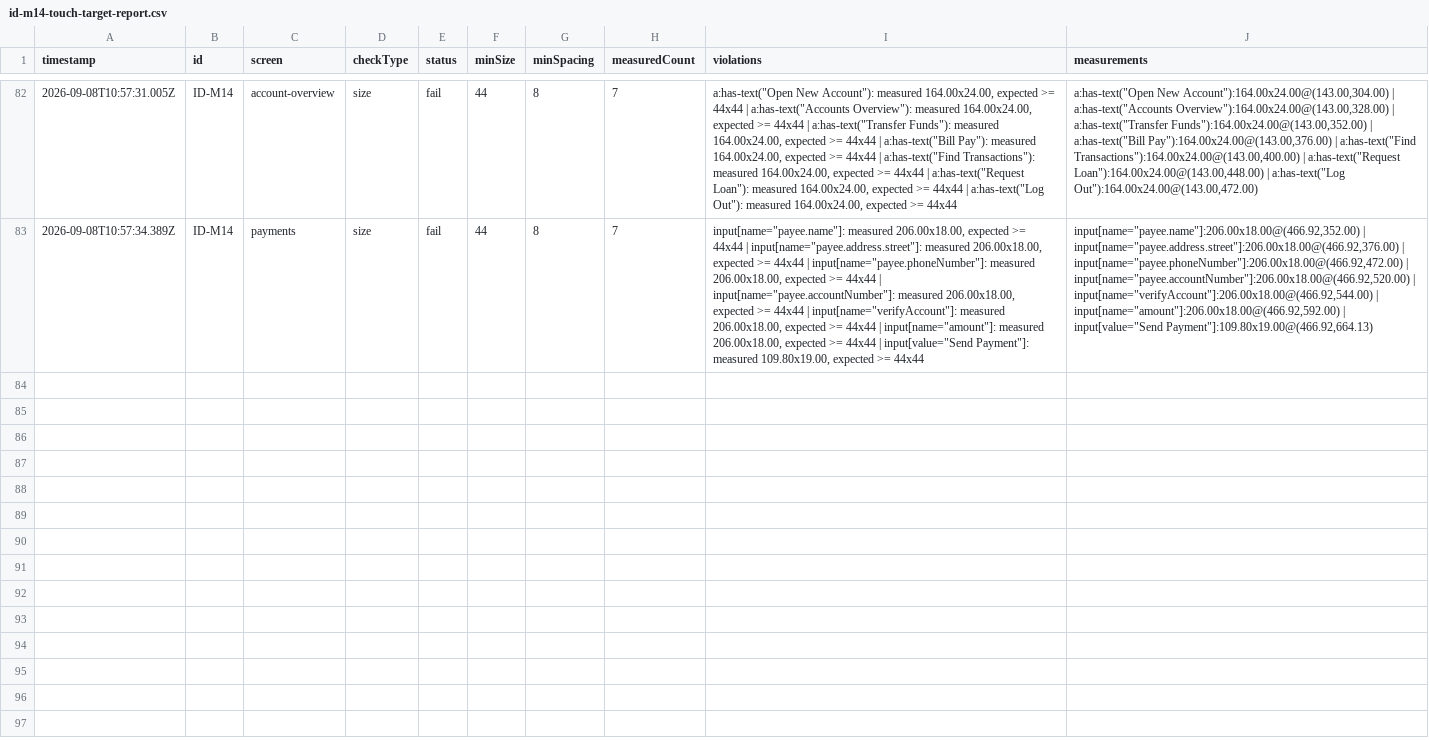
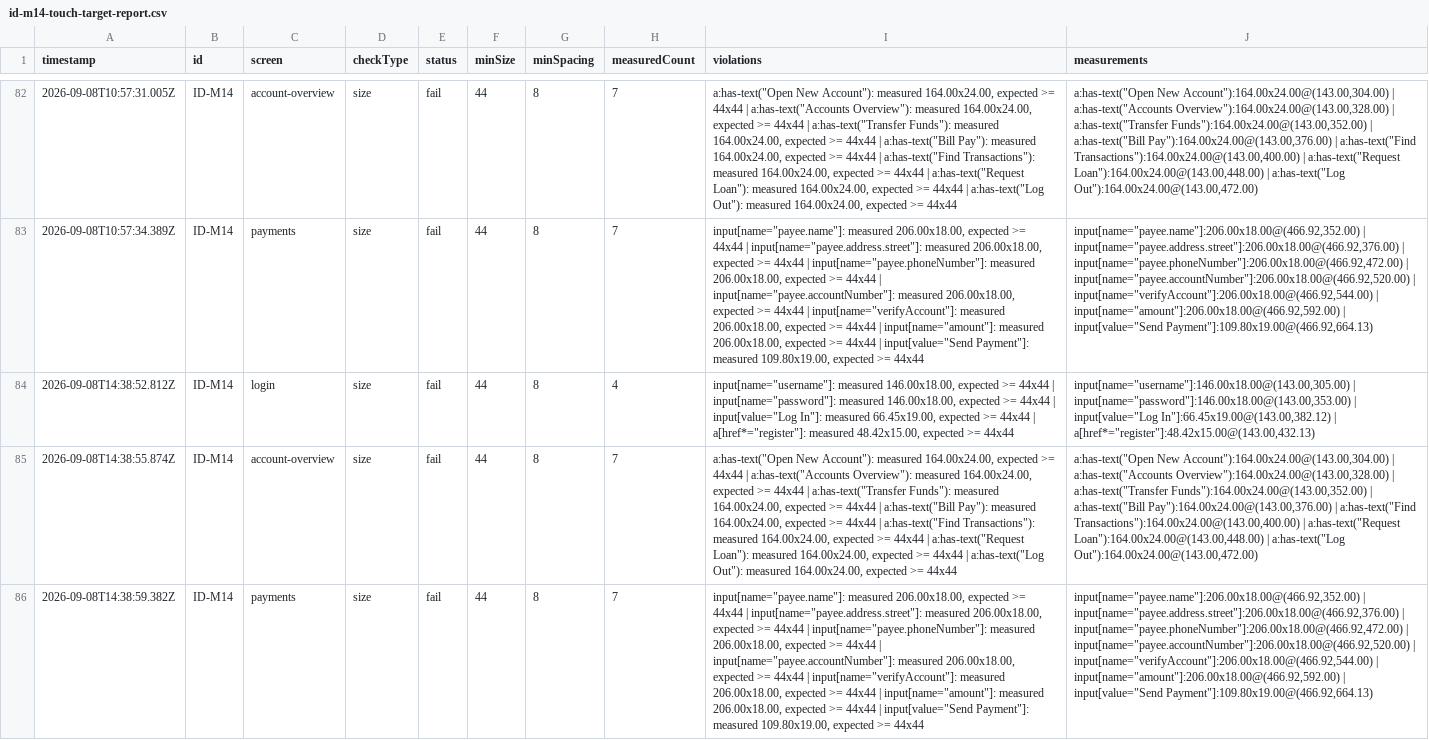
Before and after one commit to naresh-sagathiya/anz-automation-poc, a CSV file: reports/id-m14-touch-target-report.csv, drawn as a sheet; only a part is shown, gaps mark what is left out; the diff covers the shown part only; the diff names each change by its address in the sheet, - before the commit and + after, or states it on an @@ line.

```diff
--- a/reports/id-m14-touch-target-report.csv
+++ b/reports/id-m14-touch-target-report.csv
+row 84: 2026-09-08T14:38:52.812Z | ID-M14 | login | size | fail | 44 | 8 | 4 | input[name="username"]: measured 146.00x18.00, expected >= 44x44 | input[name="password"]: measured 146.00x18.00, expected >= 44x44 | input[value="Log In"]: measured 66.45x19.00, expected >= 44x44 | a[href*="register"]: measured 48.42x15.00, expected >= 44x44 | input[name="username"]:146.00x18.00@(143.00,305.00) | input[name="password"]:146.00x18.00@(143.00,353.00) | input[value="Log In"]:66.45x19.00@(143.00,382.12) | a[href*="register"]:48.42x15.00@(143.00,432.13)
+row 85: 2026-09-08T14:38:55.874Z | ID-M14 | account-overview | size | fail | 44 | 8 | 7 | a:has-text("Open New Account"): measured 164.00x24.00, expected >= 44x44 | a:has-text("Accounts Overview"): measured 164.00x24.00, expected >= 44x44 | a:has-text("Transfer Funds"): measured 164.00x24.00, expected >= 44x44 | a:has-text("Bill Pay"): measured 164.00x24.00, expected >= 44x44 | a:has-text("Find Transactions"): measured 164.00x24.00, expected >= 44x44 | a:has-text("Request Loan"): measured 164.00x24.00, expected >= 44x44 | a:has-text("Log Out"): measured 164.00x24.00, expected >= 44x44 | a:has-text("Open New Account"):164.00x24.00@(143.00,304.00) | a:has-text("Accounts Overview"):164.00x24.00@(143.00,328.00) | a:has-text("Transfer Funds"):164.00x24.00@(143.00,352.00) | a:has-text("Bill Pay"):164.00x24.00@(143.00,376.00) | a:has-text("Find Transactions"):164.00x24.00@(143.00,400.00) | a:has-text("Request Loan"):164.00x24.00@(143.00,448.00) | a:has-text("Log Out"):164.00x24.00@(143.00,472.00)
+row 86: 2026-09-08T14:38:59.382Z | ID-M14 | payments | size | fail | 44 | 8 | 7 | input[name="payee.name"]: measured 206.00x18.00, expected >= 44x44 | input[name="payee.address.street"]: measured 206.00x18.00, expected >= 44x44 | input[name="payee.phoneNumber"]: measured 206.00x18.00, expected >= 44x44 | input[name="payee.accountNumber"]: measured 206.00x18.00, expected >= 44x44 | input[name="verifyAccount"]: measured 206.00x18.00, expected >= 44x44 | input[name="amount"]: measured 206.00x18.00, expected >= 44x44 | input[value="Send Payment"]: measured 109.80x19.00, expected >= 44x44 | input[name="payee.name"]:206.00x18.00@(466.92,352.00) | input[name="payee.address.street"]:206.00x18.00@(466.92,376.00) | input[name="payee.phoneNumber"]:206.00x18.00@(466.92,472.00) | input[name="payee.accountNumber"]:206.00x18.00@(466.92,520.00) | input[name="verifyAccount"]:206.00x18.00@(466.92,544.00) | input[name="amount"]:206.00x18.00@(466.92,592.00) | input[value="Send Payment"]:109.80x19.00@(466.92,664.13)
```
Also changed, not shown: 3 added rows elsewhere in this file, 9 other files.
